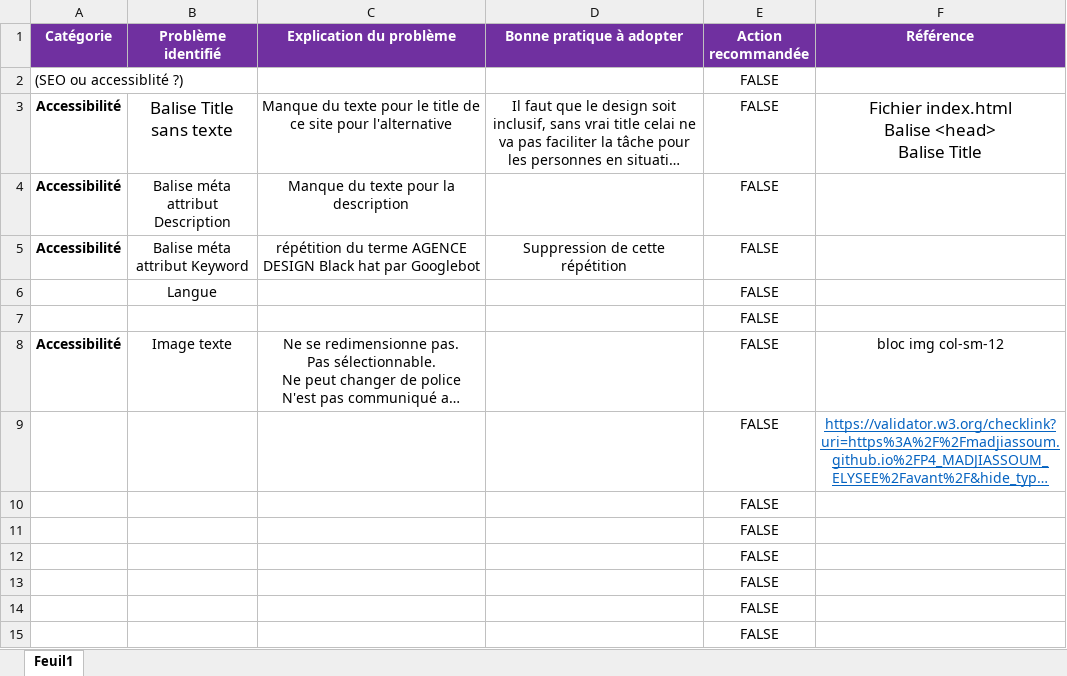
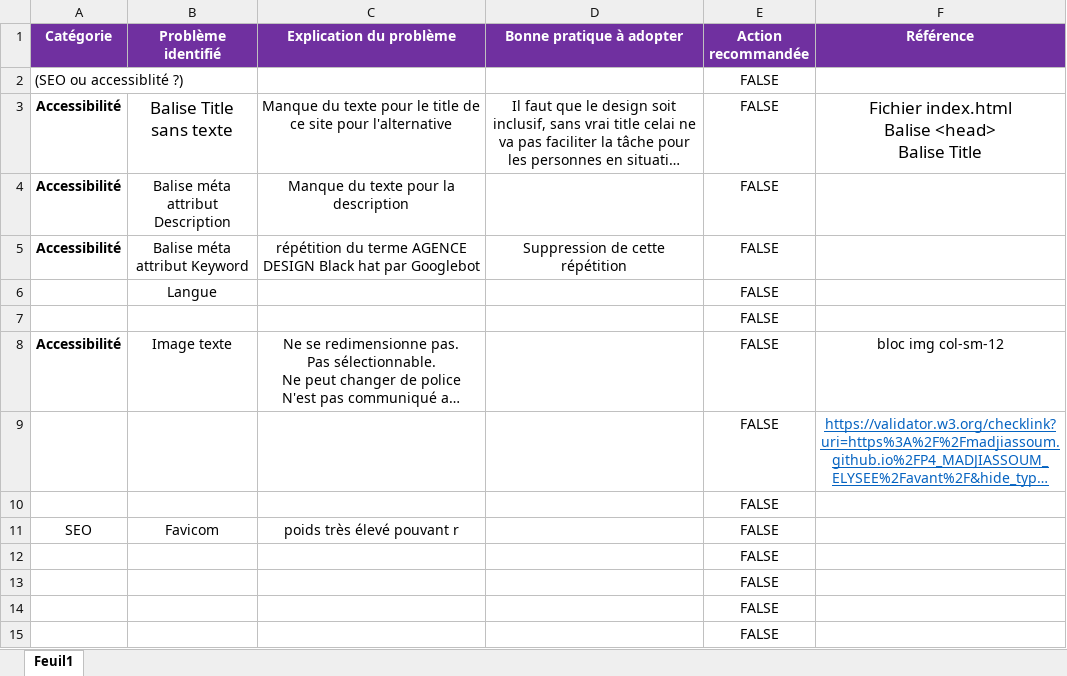
Before and after one commit to Madjiassoum/P4_MADJIASSOUM_ELYSEE, an Excel workbook: Modèle-audit-SEO.xlsx, sheet Feuil1, drawn as a sheet; long unchanged cells end in …; values as stored, in another font and other column widths than the file's, no borders; removed rows and columns are numbered as before the commit, all else as after; the diff names each change by its address in the sheet, - before the commit and + after, or states it on an @@ line.

Commit message:
Reduit poids img de 9,51 à 3,56

```diff
--- a/Modèle-audit-SEO.xlsx (sheet Feuil1)
+++ b/Modèle-audit-SEO.xlsx (sheet Feuil1)
-row 11:  |  |  |  | FALSE
+row 11: SEO | Favicom | poids très élevé pouvant r |  | FALSE
```
Also changed, not shown: 5 other files.
